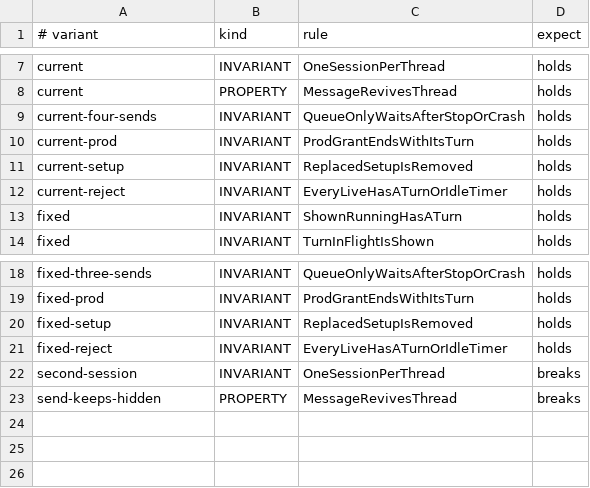
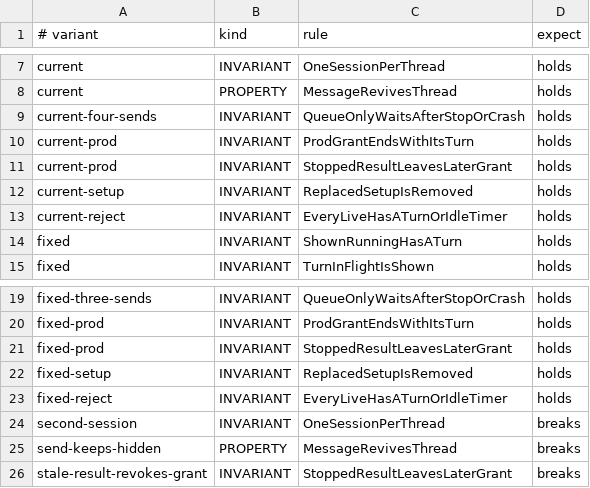
Before and after one commit to noxaur/finite, a TSV file: .agents/skills/verify-agent-sessions/model/expected.tsv, drawn as a sheet; only a part is shown, gaps mark what is left out; the diff names each change by its address in the sheet, - before the commit and + after, or states it on an @@ line.

```diff
--- a/.agents/skills/verify-agent-sessions/model/expected.tsv
+++ b/.agents/skills/verify-agent-sessions/model/expected.tsv
+row 11: current-prod | INVARIANT | StoppedResultLeavesLaterGrant | holds
+row 21: fixed-prod | INVARIANT | StoppedResultLeavesLaterGrant | holds
+row 26: stale-result-revokes-grant | INVARIANT | StoppedResultLeavesLaterGrant | breaks
```
Also changed, not shown: 6 other files.
